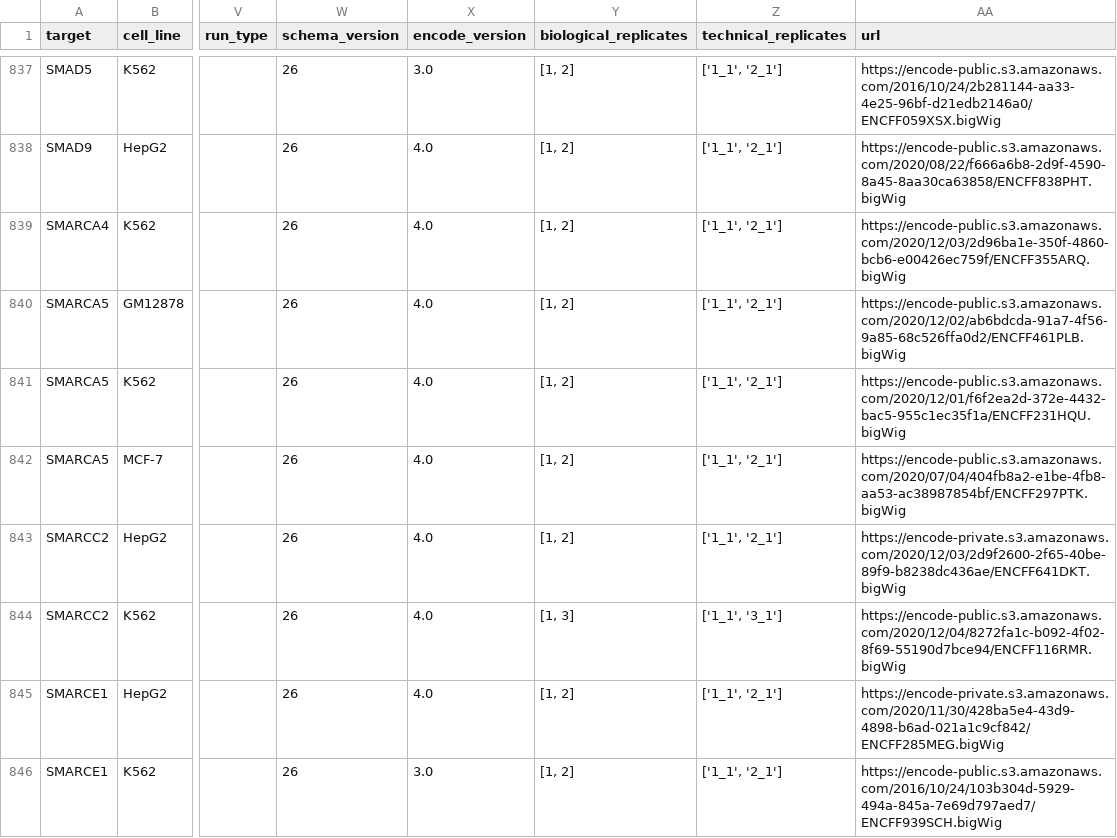
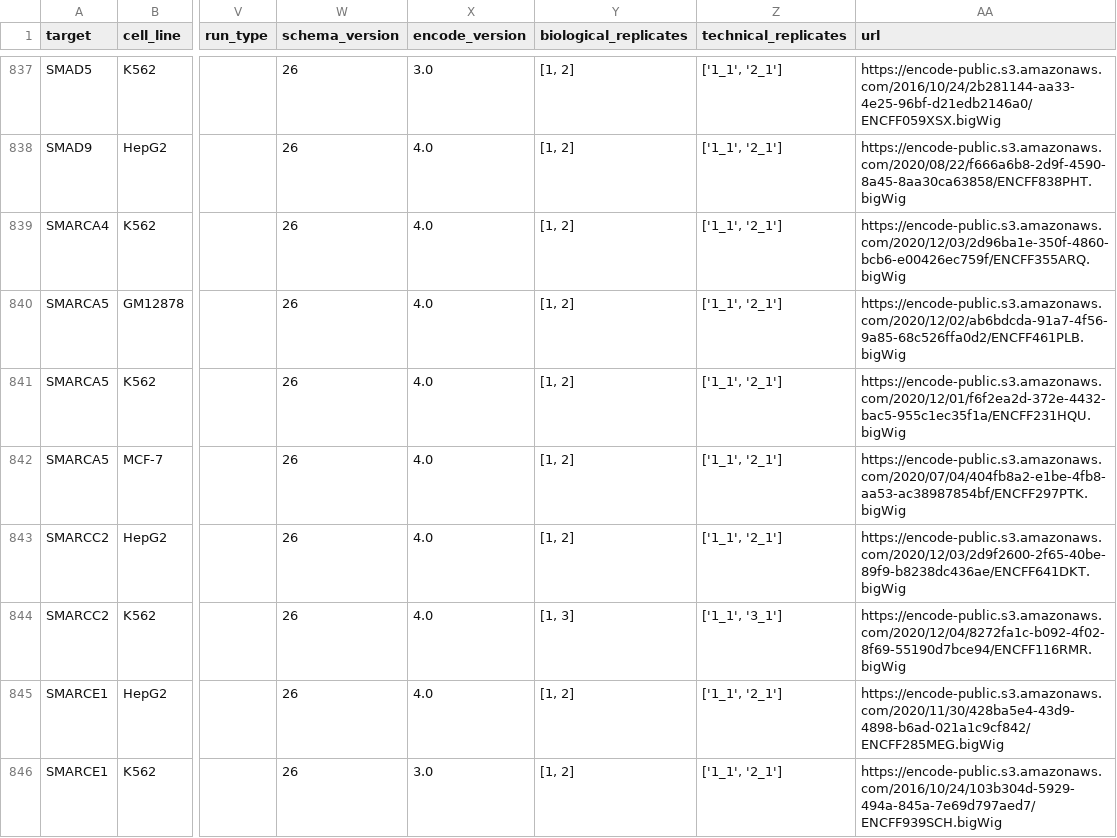
Before and after one commit to AnacletoLAB/epigenomic_dataset, a CSV file: epigenomic_dataset/epigenomes_metadata/hg38.csv, drawn as a sheet; only a part is shown, gaps mark what is left out; the diff covers the shown part only; the diff names each change by its address in the sheet, - before the commit and + after, or states it on an @@ line.

Commit message:
Changed urls from private to public

```diff
--- a/epigenomic_dataset/epigenomes_metadata/hg38.csv
+++ b/epigenomic_dataset/epigenomes_metadata/hg38.csv
-AA843 (url): https://encode-private.s3.amazonaws.com/2020/12/03/2d9f2600-2f65-40be-89f9-b8238dc436ae/ENCFF641DKT.bigWig
+AA843 (url): https://encode-public.s3.amazonaws.com/2020/12/03/2d9f2600-2f65-40be-89f9-b8238dc436ae/ENCFF641DKT.bigWig
-AA845 (url): https://encode-private.s3.amazonaws.com/2020/11/30/428ba5e4-43d9-4898-b6ad-021a1c9cf842/ENCFF285MEG.bigWig
+AA845 (url): https://encode-public.s3.amazonaws.com/2020/11/30/428ba5e4-43d9-4898-b6ad-021a1c9cf842/ENCFF285MEG.bigWig
```
Also changed, not shown: 59 edited cells elsewhere in this file.
